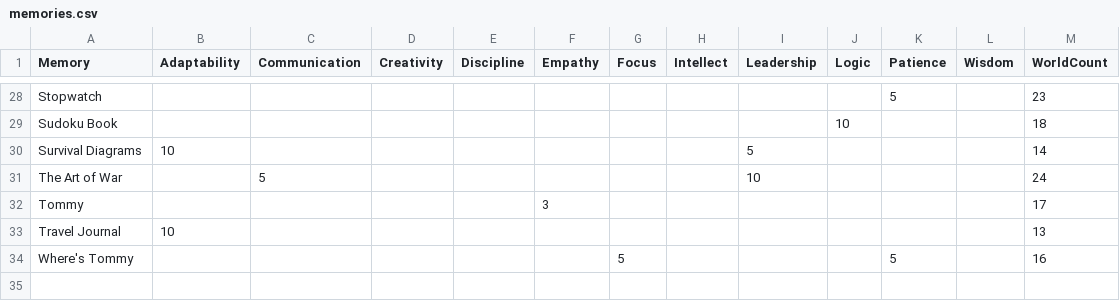
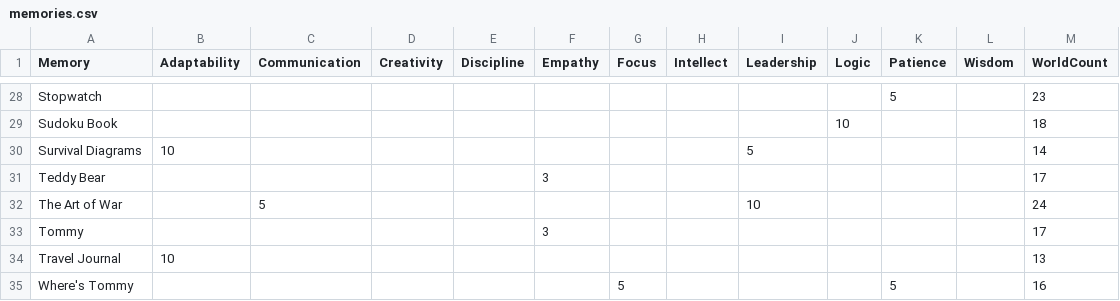
Before and after one commit to Root-DE/LastCaretaker, a CSV file: data/memories.csv, drawn as a sheet; only a part is shown, gaps mark what is left out.

```diff
--- a/data/memories.csv
+++ b/data/memories.csv
@@ -30,2 +30,3 @@ Sudoku Book;;;;;;;;;10;;;18
 Survival Diagrams;10;;;;;;;5;;;;14
+Teddy Bear;;;;;3;;;;;;;17
 The Art of War;;5;;;;;;10;;;;24
```
Also changed, not shown: 5 other files.
